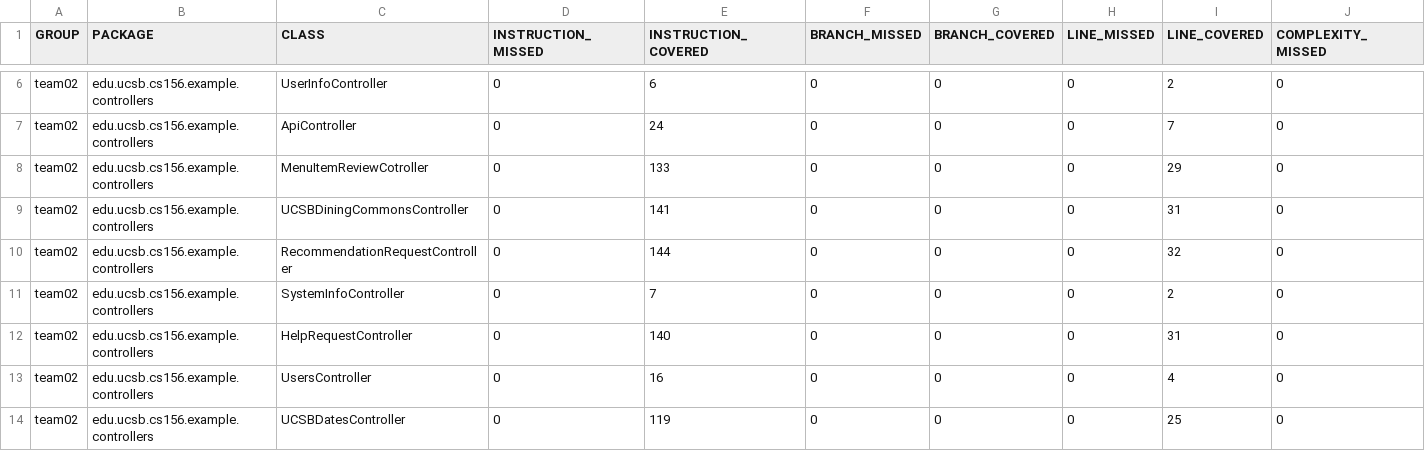
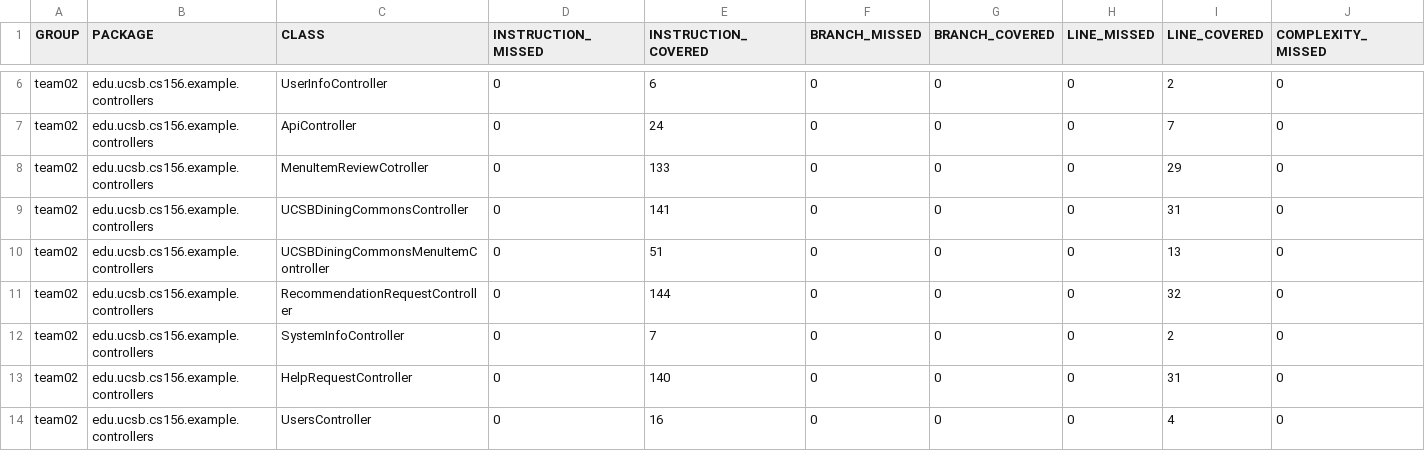
Before and after one commit to ucsb-cs156-f23/team02-f23-6pm-4, a CSV file: jacoco/jacoco.csv, drawn as a sheet; only a part is shown, gaps mark what is left out; the shorter side is filled out with more unchanged rows; rows hold the shown columns only; the diff names each change by its address in the sheet, - before the commit and + after, or states it on an @@ line.

Commit message:
Deploying to gh-pages from @ ucsb-cs156-f23/team02-f23-6pm-4@ac3a15cd555be01c904c5c7b2b5d6e4b544cc8ea 🚀

```diff
--- a/jacoco/jacoco.csv
+++ b/jacoco/jacoco.csv
+row 10: team02 | edu.ucsb.cs156.example.controllers | UCSBDiningCommonsMenuItemController | 0 | 51 | 0 | 0 | 0 | 13 | 0
```
Also changed, not shown: 7 other files.
